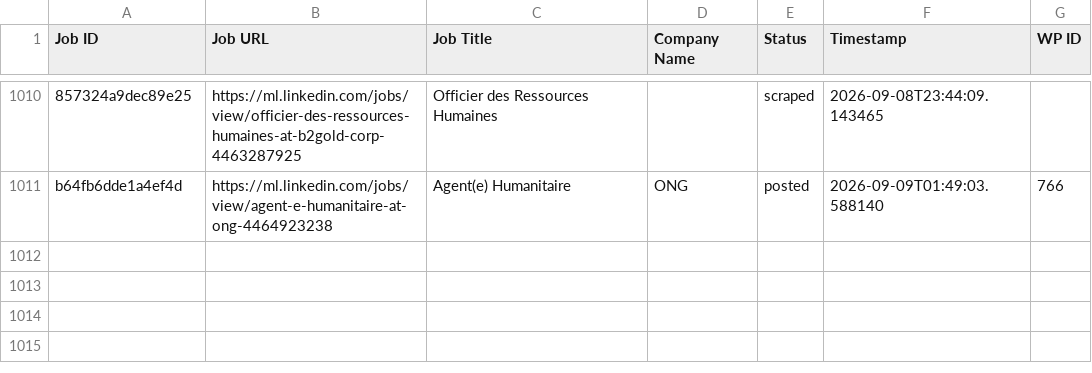
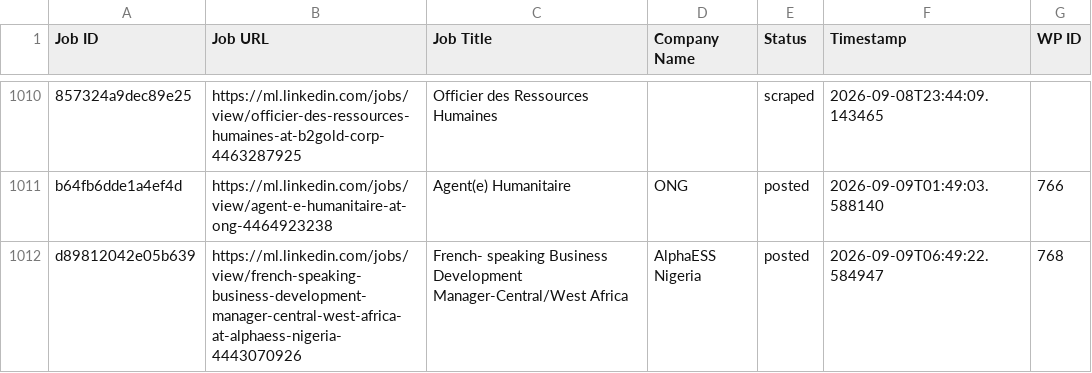
Before and after one commit to innovationinc2000/ml, a CSV file: processed_jobs.csv, drawn as a sheet; only a part is shown, gaps mark what is left out; the diff names each change by its address in the sheet, - before the commit and + after, or states it on an @@ line.

```diff
--- a/processed_jobs.csv
+++ b/processed_jobs.csv
+row 1012: d89812042e05b639 | https://ml.linkedin.com/jobs/view/french-speaking-business-development-manager-central-west-africa-at-alphaess-nigeria-4443070926 | French- speaking Business Development Manager-Central/West Africa | AlphaESS Nigeria | posted | 2026-09-09T06:49:22.584947 | 768
```
